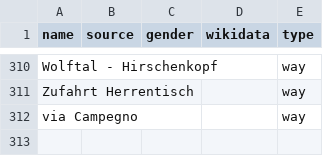
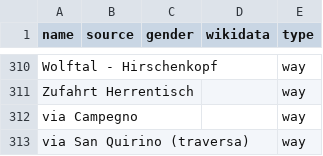
Before and after one commit to EqualStreetNames/equalstreetnames-bolzano, a CSV file: data/other.csv, drawn as a sheet; only a part is shown, gaps mark what is left out; the diff names each change by its address in the sheet, - before the commit and + after, or states it on an @@ line.

```diff
--- a/data/other.csv
+++ b/data/other.csv
+row 313: via San Quirino (traversa) |  |  |  | way
```
Also changed, not shown: 2 other files.
